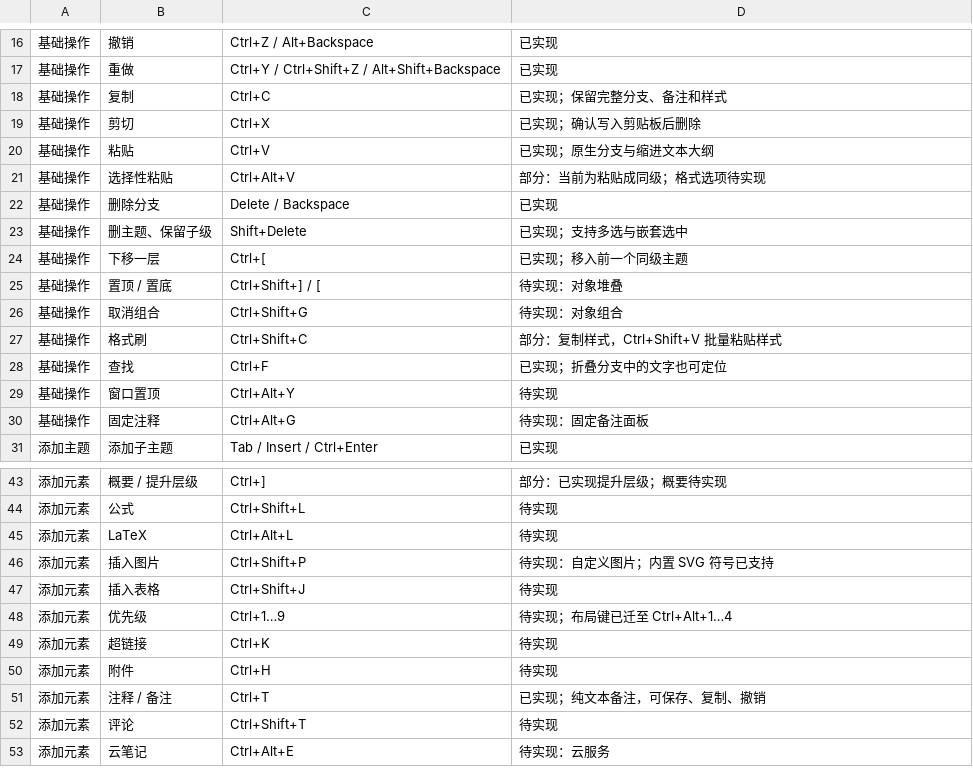
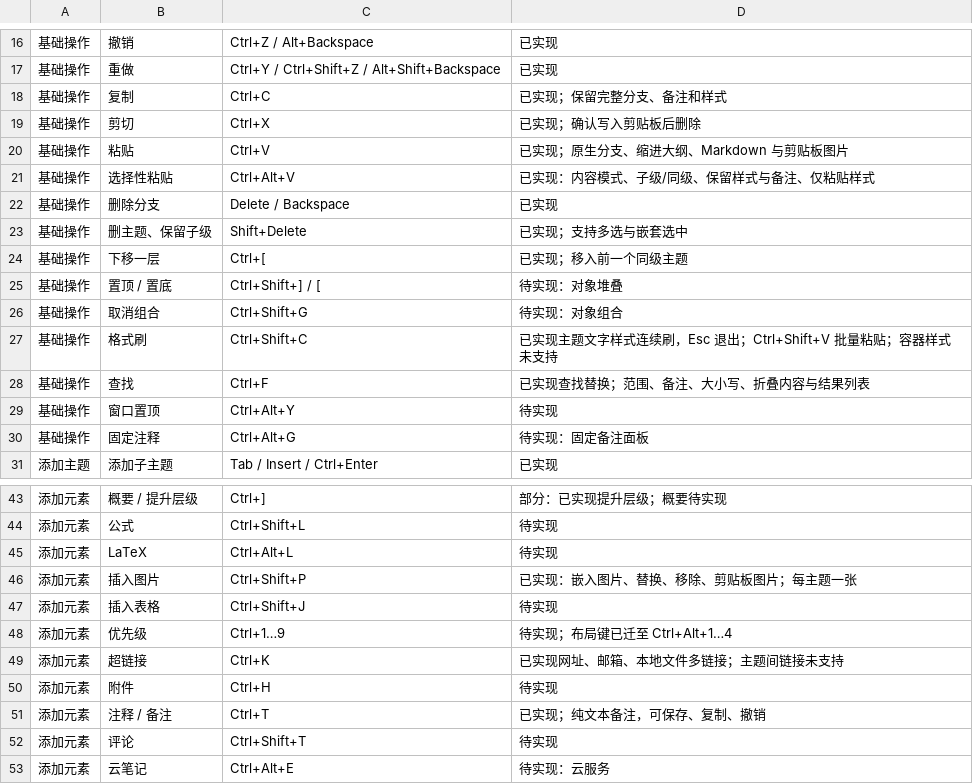
Before and after one commit to bhuyuqingguo/ZhiLi, a TSV file: assets/help/mindmaster-shortcuts.tsv, drawn as a sheet; only a part is shown, gaps mark what is left out.

```diff
--- a/assets/help/mindmaster-shortcuts.tsv
+++ b/assets/help/mindmaster-shortcuts.tsv
@@ -19,4 +19,4 @@
 基础操作	剪切	Ctrl+X	已实现；确认写入剪贴板后删除
-基础操作	粘贴	Ctrl+V	已实现；原生分支与缩进文本大纲
-基础操作	选择性粘贴	Ctrl+Alt+V	部分：当前为粘贴成同级；格式选项待实现
+基础操作	粘贴	Ctrl+V	已实现；原生分支、缩进大纲、Markdown 与剪贴板图片
+基础操作	选择性粘贴	Ctrl+Alt+V	已实现：内容模式、子级/同级、保留样式与备注、仅粘贴样式
 基础操作	删除分支	Delete / Backspace	已实现
@@ -26,4 +26,4 @@
 基础操作	取消组合	Ctrl+Shift+G	待实现：对象组合
-基础操作	格式刷	Ctrl+Shift+C	部分：复制样式，Ctrl+Shift+V 批量粘贴样式
-基础操作	查找	Ctrl+F	已实现；折叠分支中的文字也可定位
+基础操作	格式刷	Ctrl+Shift+C	已实现主题文字样式连续刷，Esc 退出；Ctrl+Shift+V 批量粘贴；容器样式未支持
+基础操作	查找	Ctrl+F	已实现查找替换；范围、备注、大小写、折叠内容与结果列表
 基础操作	窗口置顶	Ctrl+Alt+Y	待实现
@@ -45,6 +45,6 @@
 添加元素	LaTeX	Ctrl+Alt+L	待实现
-添加元素	插入图片	Ctrl+Shift+P	待实现：自定义图片；内置 SVG 符号已支持
+添加元素	插入图片	Ctrl+Shift+P	已实现：嵌入图片、替换、移除、剪贴板图片；每主题一张
 添加元素	插入表格	Ctrl+Shift+J	待实现
 添加元素	优先级	Ctrl+1…9	待实现；布局键已迁至 Ctrl+Alt+1…4
-添加元素	超链接	Ctrl+K	待实现
+添加元素	超链接	Ctrl+K	已实现网址、邮箱、本地文件多链接；主题间链接未支持
 添加元素	附件	Ctrl+H	待实现
```
Also changed, not shown: 28 other files.
